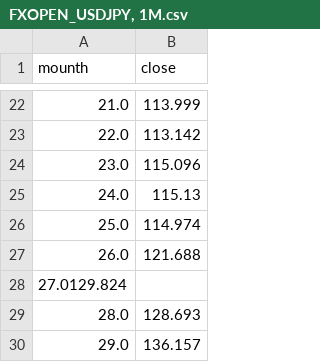
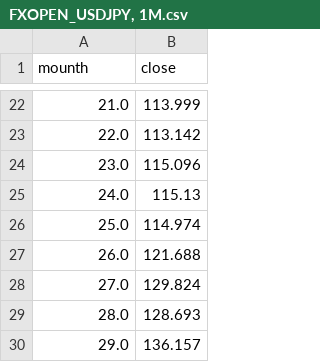
Before and after one commit to DerryL28/csv, a CSV file: FXOPEN_USDJPY, 1M.csv, drawn as a sheet; only a part is shown, gaps mark what is left out.

Commit message:
Update FXOPEN_USDJPY, 1M.csv

```diff
--- a/FXOPEN_USDJPY, 1M.csv
+++ b/FXOPEN_USDJPY, 1M.csv
@@ -27,3 +27,3 @@ mounth,close
 26.0,121.688
-27.0129.824
+27.0,129.824
 28.0,128.693
```
